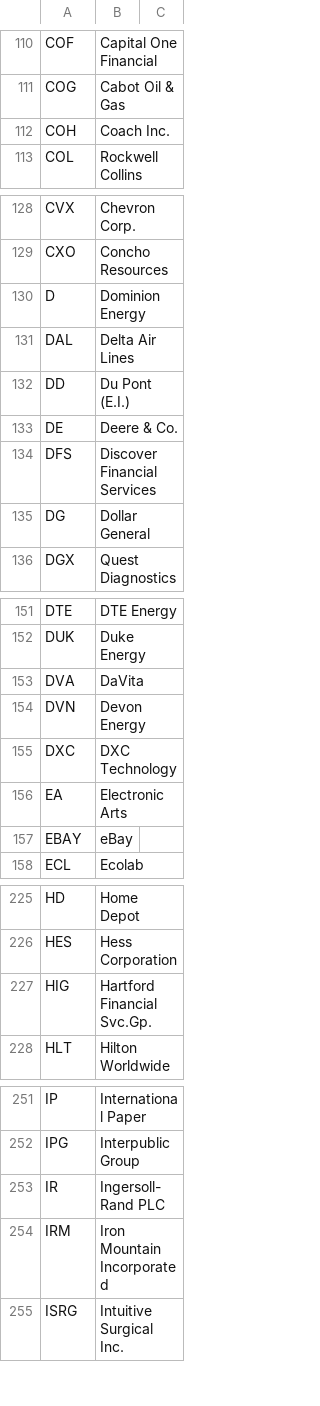
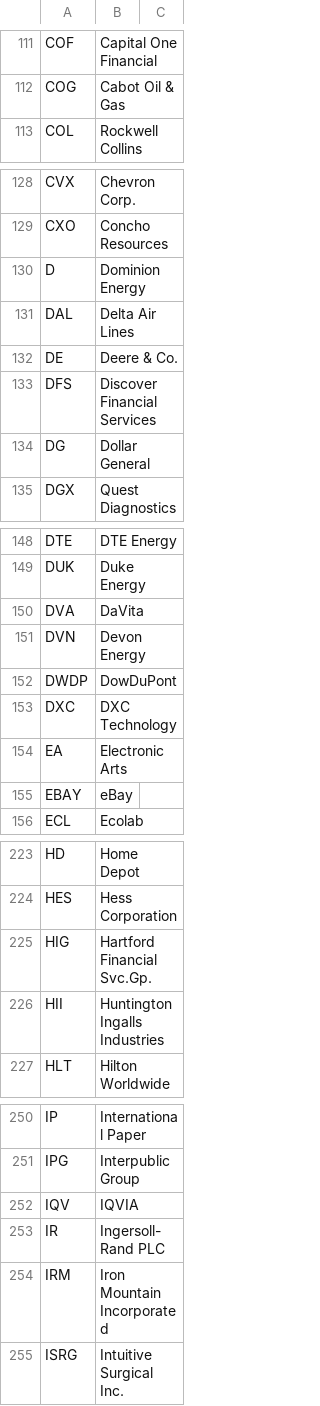
Before and after one commit to anujgoyal/golang, a CSV file: sp500.csv, drawn as a sheet; only a part is shown, gaps mark what is left out; the diff covers the shown part only.

```diff
--- a/sp500.csv
+++ b/sp500.csv
@@ -111,3 +112,2 @@ COF,Capital One Financial
 COG,Cabot Oil & Gas
-COH,Coach Inc.
 COL,Rockwell Collins
@@ -131,3 +131,2 @@ D,Dominion Energy
 DAL,Delta Air Lines
-DD,Du Pont (E.I.)
 DE,Deere & Co.
@@ -154,2 +151,3 @@ DVA,DaVita
 DVN,Devon Energy
+DWDP,DowDuPont
 DXC,DXC Technology
@@ -227,2 +225,3 @@ HES,Hess Corporation
 HIG,Hartford Financial Svc.Gp.
+HII,Huntington Ingalls Industries
 HLT,Hilton Worldwide
@@ -252,2 +251,3 @@ IP,International Paper
 IPG,Interpublic Group
+IQV,IQVIA
 IR,Ingersoll-Rand PLC
```
Also changed, not shown: 5 added rows, 6 removed rows and 3 edited cells elsewhere in this file.
